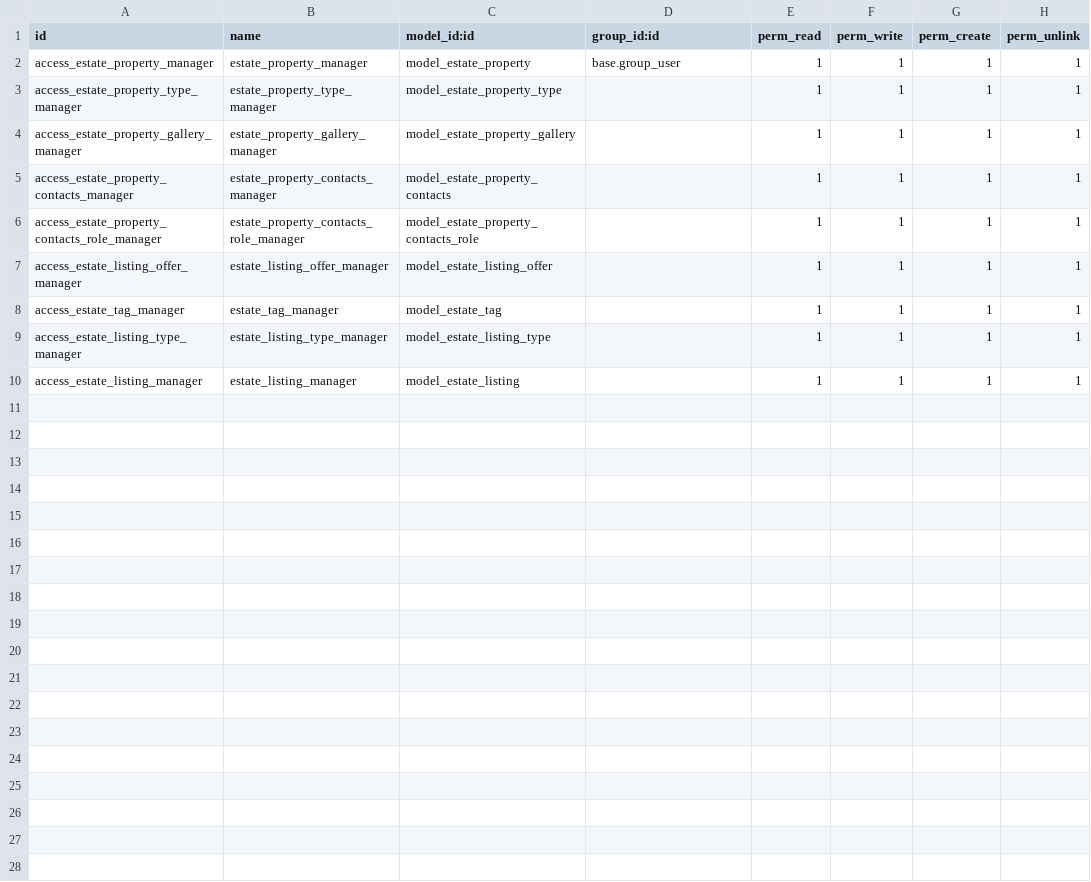
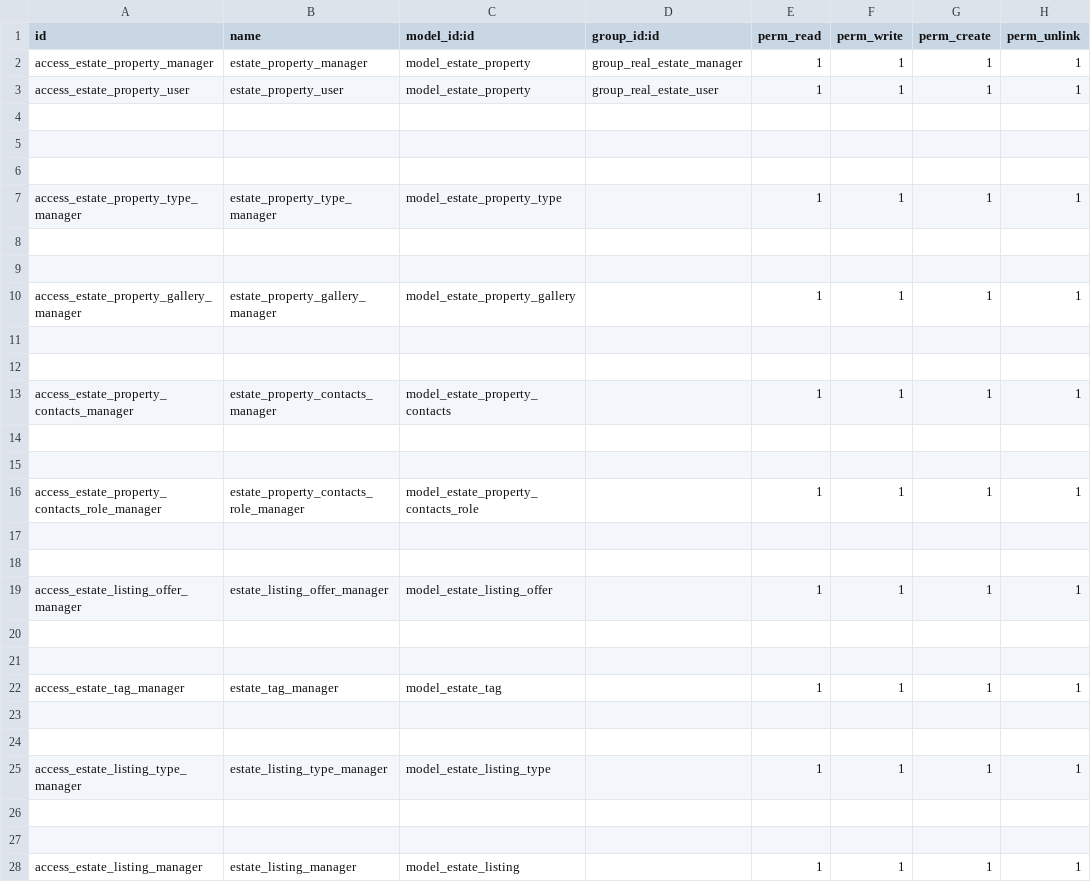
Before and after one commit to marcostiehlcv/cursoaeodoo2026_v2, a CSV file: real_estate_mstiehl/security/ir.model.access.csv, drawn as a sheet.

```diff
--- a/real_estate_mstiehl/security/ir.model.access.csv
+++ b/real_estate_mstiehl/security/ir.model.access.csv
@@ -1,10 +1,28 @@
 id,name,model_id:id,group_id:id,perm_read,perm_write,perm_create,perm_unlink
-access_estate_property_manager,estate_property_manager,model_estate_property,base.group_user,1,1,1,1
+access_estate_property_manager,estate_property_manager,model_estate_property,group_real_estate_manager,1,1,1,1
+access_estate_property_user,estate_property_user,model_estate_property,group_real_estate_user,1,1,1,1
+
+
+
 access_estate_property_type_manager,estate_property_type_manager,model_estate_property_type,,1,1,1,1
+
+
 access_estate_property_gallery_manager,estate_property_gallery_manager,model_estate_property_gallery,,1,1,1,1
+
+
 access_estate_property_contacts_manager,estate_property_contacts_manager,model_estate_property_contacts,,1,1,1,1
+
+
 access_estate_property_contacts_role_manager,estate_property_contacts_role_manager,model_estate_property_contacts_role,,1,1,1,1
+
+
 access_estate_listing_offer_manager,estate_listing_offer_manager,model_estate_listing_offer,,1,1,1,1
+
+
 access_estate_tag_manager,estate_tag_manager,model_estate_tag,,1,1,1,1
+
+
 access_estate_listing_type_manager,estate_listing_type_manager,model_estate_listing_type,,1,1,1,1
+
+
 access_estate_listing_manager,estate_listing_manager,model_estate_listing,,1,1,1,1
```
Also changed, not shown: 2 other files.
